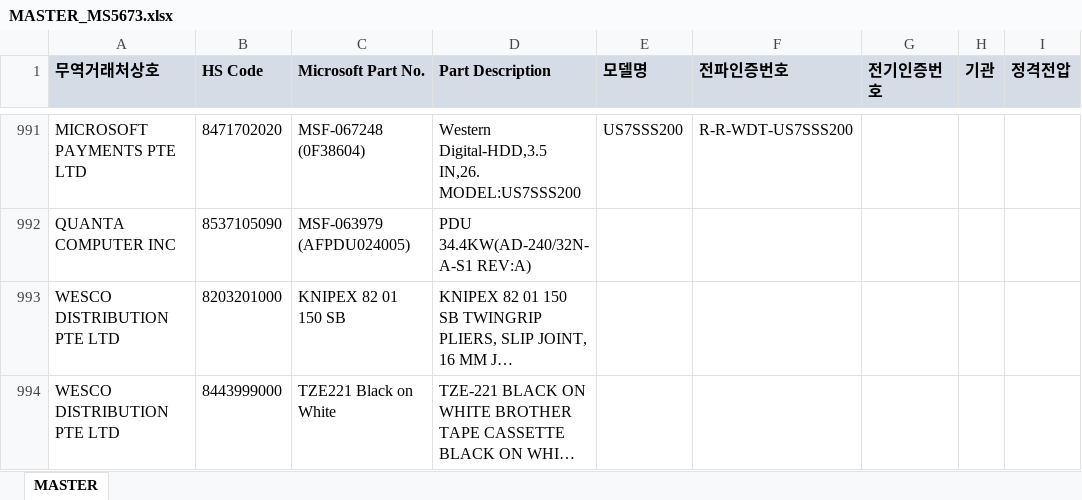
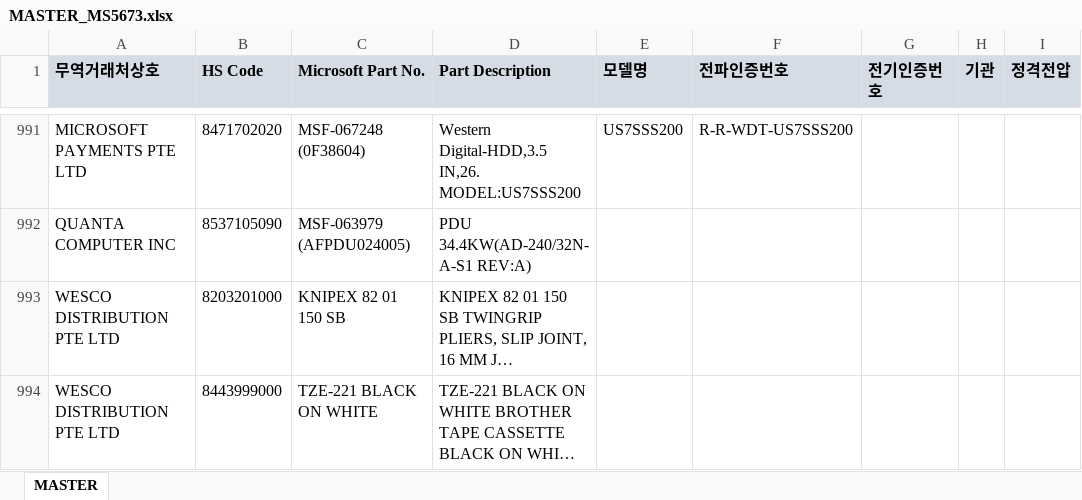
Before and after one commit to helloboraS/MS_PDF-TO-EXCEL, an Excel workbook: MASTER_MS5673.xlsx, sheet MASTER, drawn as a sheet; only a part is shown, gaps mark what is left out; long unchanged cells end in …; values as stored, in another font and other column widths than the file's, no borders; conditional formats not drawn; the diff names each change by its address in the sheet, - before the commit and + after, or states it on an @@ line.

Commit message:
Add files via upload

```diff
--- a/MASTER_MS5673.xlsx (sheet MASTER)
+++ b/MASTER_MS5673.xlsx (sheet MASTER)
-C994 (Microsoft Part No.): TZE221 Black on White
+C994 (Microsoft Part No.): TZE-221 BLACK ON WHITE
```
